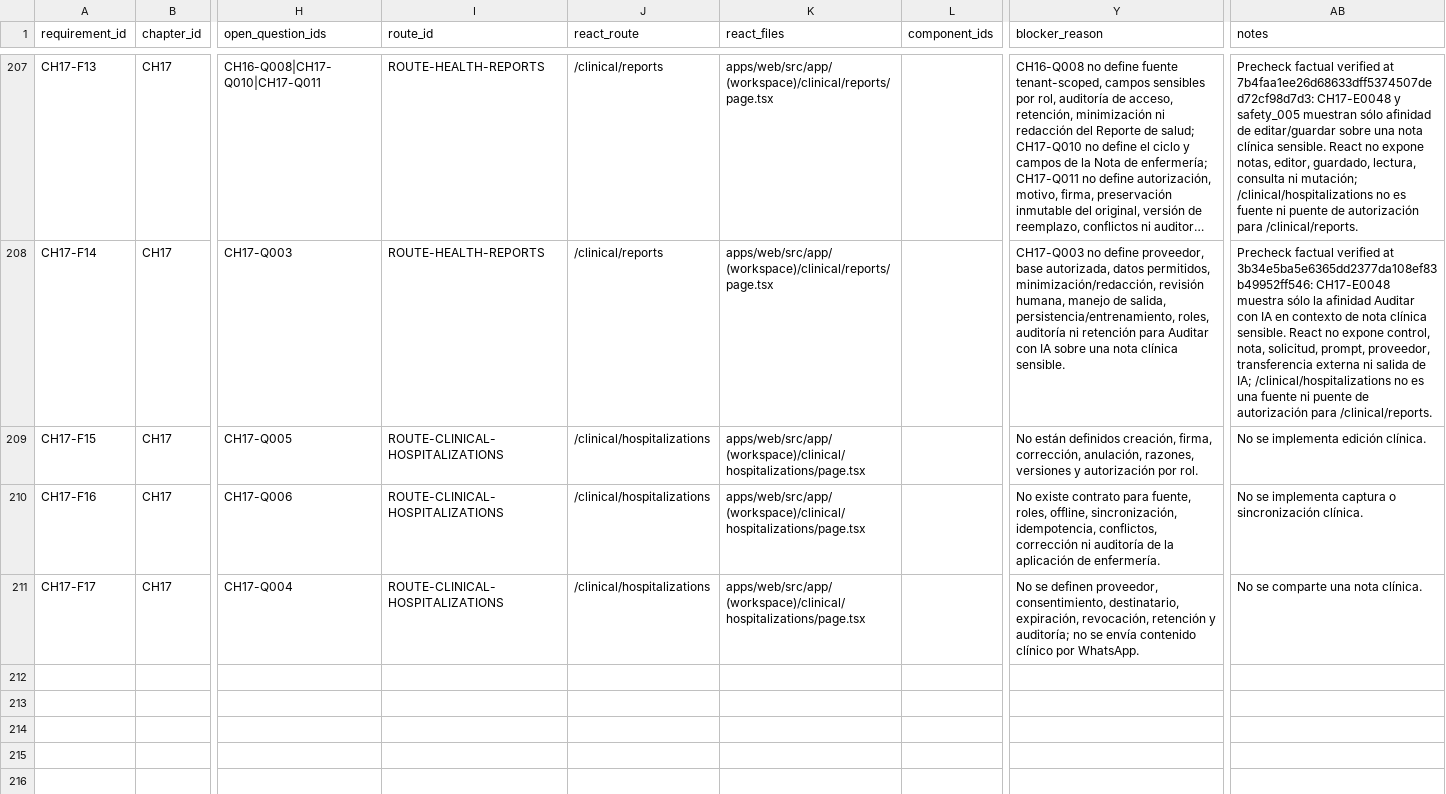
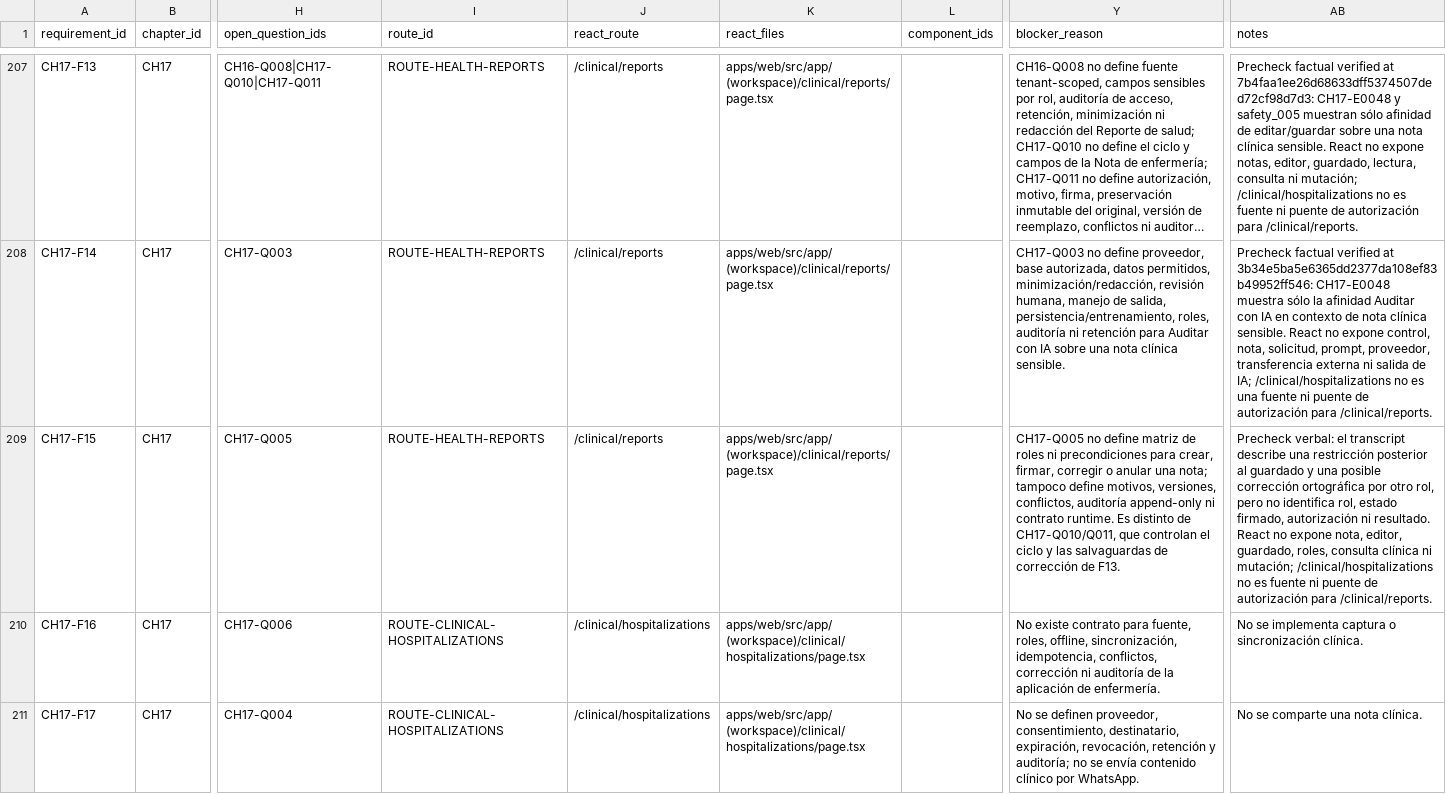
Before and after one commit to CLinqui7/analiza-en-casa, a CSV file: docs/qa/VIDEO_TO_REACT_TRACEABILITY.csv, drawn as a sheet; only a part is shown, gaps mark what is left out; long unchanged cells end in …; the diff names each change by its address in the sheet, - before the commit and + after, or states it on an @@ line.

```diff
--- a/docs/qa/VIDEO_TO_REACT_TRACEABILITY.csv
+++ b/docs/qa/VIDEO_TO_REACT_TRACEABILITY.csv
-I209 (route_id): ROUTE-CLINICAL-HOSPITALIZATIONS
+I209 (route_id): ROUTE-HEALTH-REPORTS
-J209 (react_route): /clinical/hospitalizations
+J209 (react_route): /clinical/reports
-K209 (react_files): apps/web/src/app/(workspace)/clinical/hospitalizations/page.tsx
+K209 (react_files): apps/web/src/app/(workspace)/clinical/reports/page.tsx
-Y209 (blocker_reason): No están definidos creación, firma, corrección, anulación, razones, versiones y autorización por rol.
+Y209 (blocker_reason): CH17-Q005 no define matriz de roles ni precondiciones para crear, firmar, corregir o anular una nota; tampoco define motivos, versiones, conflictos, auditoría append-only ni contrato runtime. Es distinto de CH17-Q010/Q011, que controlan el ciclo y las salvaguardas de corrección de F13.
-AB209 (notes): No se implementa edición clínica.
+AB209 (notes): Precheck verbal: el transcript describe una restricción posterior al guardado y una posible corrección ortográfica por otro rol, pero no identifica rol, estado firmado, autorización ni resultado. React no expone nota, editor, guardado, roles, consulta clínica ni mutación; /clinical/hospitalizations no es fuente ni puente de autorización para /clinical/reports.
```
Also changed, not shown: 11 other files.
